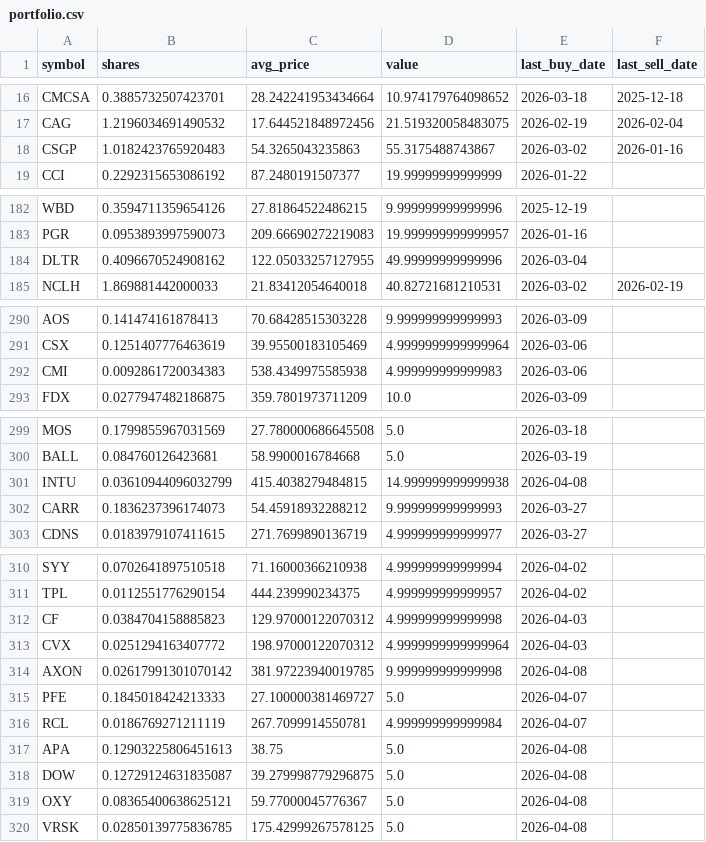
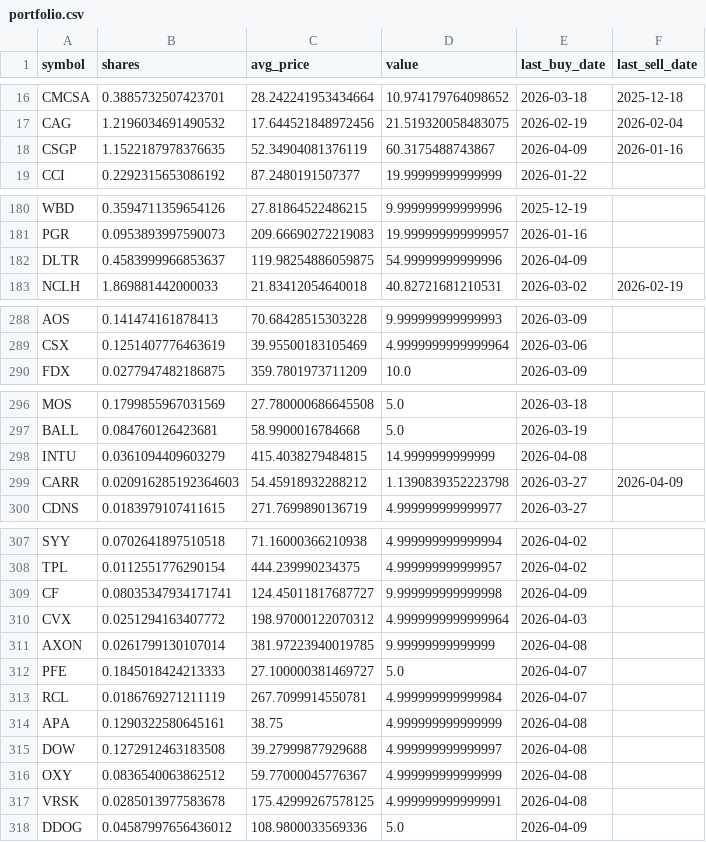
Before and after one commit to TechGroei/Test_Stock_Trading_Strategy, a CSV file: data/portfolio.csv, drawn as a sheet; only a part is shown, gaps mark what is left out; the diff covers the shown part only.

```diff
--- a/data/portfolio.csv
+++ b/data/portfolio.csv
@@ -17,3 +17,3 @@ CMCSA,0.3885732507423701,28.242241953434664,10.974179764098652,2026-03-18,2025-1
 CAG,1.2196034691490532,17.644521848972456,21.519320058483075,2026-02-19,2026-02-04
-CSGP,1.0182423765920483,54.3265043235863,55.3175488743867,2026-03-02,2026-01-16
+CSGP,1.1522187978376635,52.34904081376119,60.3175488743867,2026-04-09,2026-01-16
 CCI,0.2292315653086192,87.2480191507377,19.99999999999999,2026-01-22,
@@ -183,3 +181,3 @@ WBD,0.3594711359654126,27.81864522486215,9.999999999999996,2025-12-19,
 PGR,0.0953893997590073,209.66690272219083,19.999999999999957,2026-01-16,
-DLTR,0.4096670524908162,122.05033257127955,49.99999999999996,2026-03-04,
+DLTR,0.4583999966853637,119.98254886059875,54.99999999999996,2026-04-09,
 NCLH,1.869881442000033,21.83412054640018,40.82721681210531,2026-03-02,2026-02-19
@@ -291,3 +289,2 @@ AOS,0.141474161878413,70.68428515303228,9.999999999999993,2026-03-09,
 CSX,0.1251407776463619,39.95500183105469,4.9999999999999964,2026-03-06,
-CMI,0.0092861720034383,538.4349975585938,4.999999999999983,2026-03-06,
 FDX,0.0277947482186875,359.7801973711209,10.0,2026-03-09,
@@ -300,4 +297,4 @@ MOS,0.1799855967031569,27.780000686645508,5.0,2026-03-18,
 BALL,0.084760126423681,58.9900016784668,5.0,2026-03-19,
-INTU,0.03610944096032799,415.4038279484815,14.999999999999938,2026-04-08,
-CARR,0.1836237396174073,54.45918932288212,9.999999999999993,2026-03-27,
+INTU,0.0361094409603279,415.4038279484815,14.9999999999999,2026-04-08,
+CARR,0.020916285192364603,54.45918932288212,1.1390839352223798,2026-03-27,2026-04-09
 CDNS,0.0183979107411615,271.7699890136719,4.999999999999977,2026-03-27,
@@ -311,10 +308,11 @@ SYY,0.0702641897510518,71.16000366210938,4.999999999999994,2026-04-02,
 TPL,0.0112551776290154,444.239990234375,4.999999999999957,2026-04-02,
-CF,0.0384704158885823,129.97000122070312,4.999999999999998,2026-04-03,
+CF,0.08035347934171741,124.45011817687727,9.999999999999998,2026-04-09,
 CVX,0.0251294163407772,198.97000122070312,4.9999999999999964,2026-04-03,
-AXON,0.02617991301070142,381.97223940019785,9.999999999999998,2026-04-08,
+AXON,0.0261799130107014,381.97223940019785,9.99999999999999,2026-04-08,
 PFE,0.1845018424213333,27.100000381469727,5.0,2026-04-07,
 RCL,0.0186769271211119,267.7099914550781,4.999999999999984,2026-04-07,
-APA,0.12903225806451613,38.75,5.0,2026-04-08,
-DOW,0.12729124631835087,39.279998779296875,5.0,2026-04-08,
-OXY,0.08365400638625121,59.77000045776367,5.0,2026-04-08,
-VRSK,0.02850139775836785,175.42999267578125,5.0,2026-04-08,
+APA,0.1290322580645161,38.75,4.999999999999999,2026-04-08,
+DOW,0.1272912463183508,39.27999877929688,4.999999999999997,2026-04-08,
+OXY,0.0836540063862512,59.77000045776367,4.999999999999999,2026-04-08,
+VRSK,0.0285013977583678,175.42999267578125,4.999999999999991,2026-04-08,
+DDOG,0.04587997656436012,108.9800033569336,5.0,2026-04-09,
```
Also changed, not shown: 2 removed rows and 47 edited cells elsewhere in this file, data/trades_history.csv, 1 other file.
